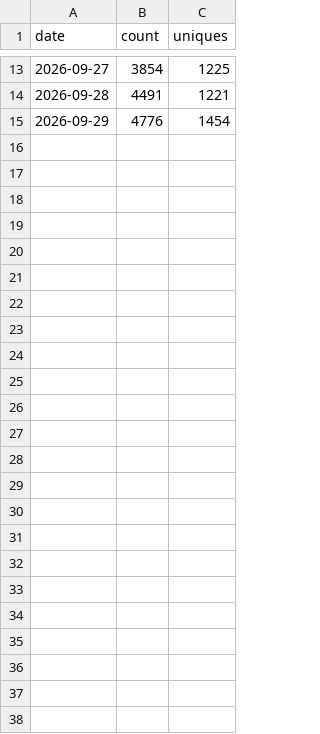
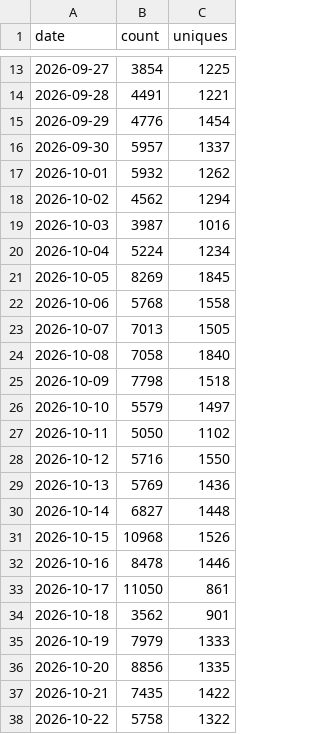
Before and after one commit to testcontainers/testcontainers-go, a CSV file: docs/usage-metrics/clones.csv, drawn as a sheet; only a part is shown, gaps mark what is left out; the diff names each change by its address in the sheet, - before the commit and + after, or states it on an @@ line.

```diff
--- a/docs/usage-metrics/clones.csv
+++ b/docs/usage-metrics/clones.csv
+row 16: 2026-09-30 | 5957 | 1337
+row 17: 2026-10-01 | 5932 | 1262
+row 18: 2026-10-02 | 4562 | 1294
+row 19: 2026-10-03 | 3987 | 1016
+row 20: 2026-10-04 | 5224 | 1234
+row 21: 2026-10-05 | 8269 | 1845
+row 22: 2026-10-06 | 5768 | 1558
+row 23: 2026-10-07 | 7013 | 1505
+row 24: 2026-10-08 | 7058 | 1840
+row 25: 2026-10-09 | 7798 | 1518
+row 26: 2026-10-10 | 5579 | 1497
+row 27: 2026-10-11 | 5050 | 1102
+row 28: 2026-10-12 | 5716 | 1550
+row 29: 2026-10-13 | 5769 | 1436
+row 30: 2026-10-14 | 6827 | 1448
+row 31: 2026-10-15 | 10968 | 1526
+row 32: 2026-10-16 | 8478 | 1446
+row 33: 2026-10-17 | 11050 | 861
+row 34: 2026-10-18 | 3562 | 901
+row 35: 2026-10-19 | 7979 | 1333
+row 36: 2026-10-20 | 8856 | 1335
+row 37: 2026-10-21 | 7435 | 1422
+row 38: 2026-10-22 | 5758 | 1322
```
